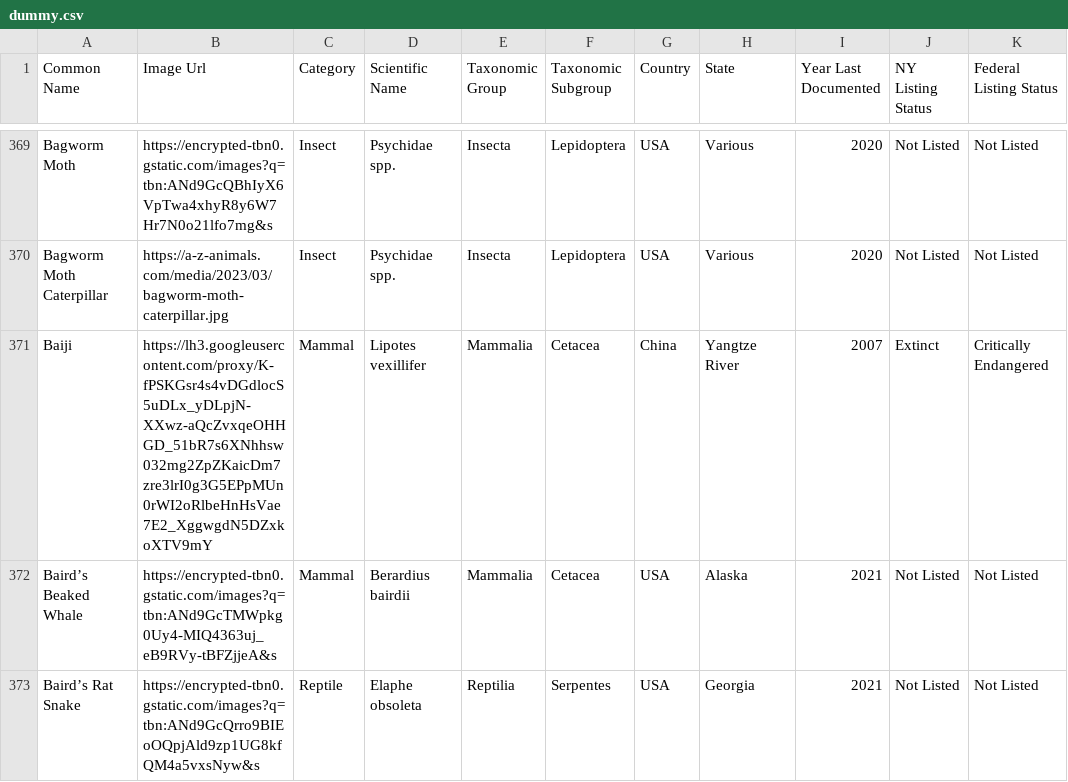
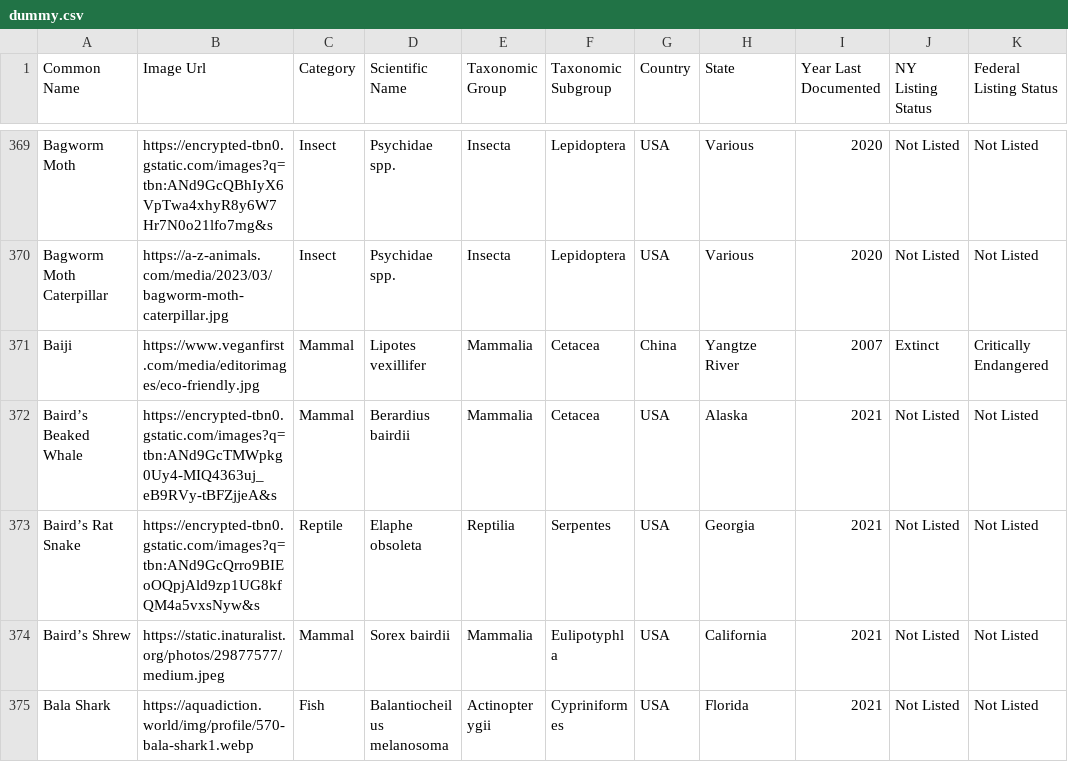
Before and after one commit to shinydidde/wildlife, a CSV file: be/data/dummy.csv, drawn as a sheet; only a part is shown, gaps mark what is left out; the shorter side is filled out with more unchanged rows; the diff covers the shown part only; the diff names each change by its address in the sheet, - before the commit and + after, or states it on an @@ line.

```diff
--- a/be/data/dummy.csv
+++ b/be/data/dummy.csv
-B371 (Image Url): https://lh3.googleusercontent.com/proxy/K-fPSKGsr4s4vDGdlocS5uDLx_yDLpjN-XXwz-aQcZvxqeOHHGD_51bR7s6XNhhsw032mg2ZpZKaicDm7zre3lrI0g3G5EPpMUn0rWI2oRlbeHnHsVae7E2_XggwgdN5DZxkoXTV9mY
+B371 (Image Url): https://www.veganfirst.com/media/editorimages/eco-friendly.jpg
```
Also changed, not shown: 2 removed rows and 54 edited cells elsewhere in this file, 12 other files.
